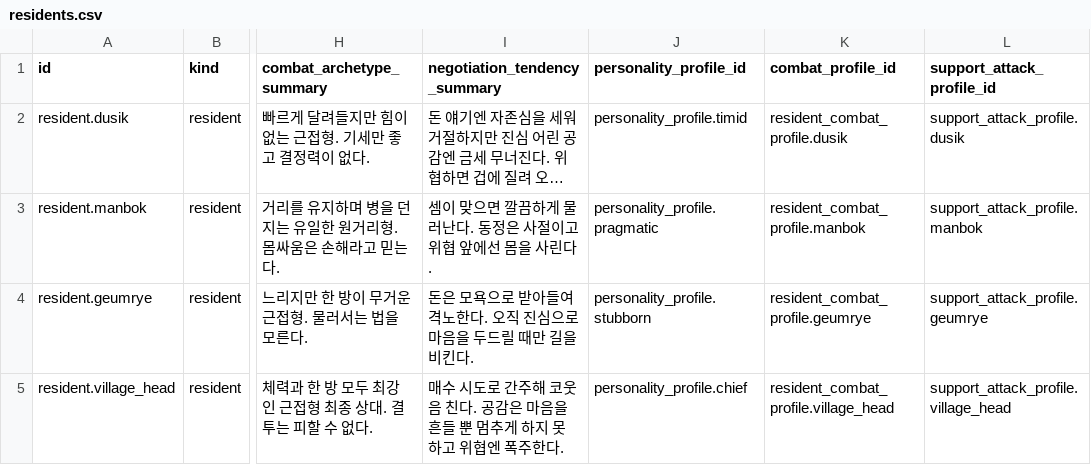
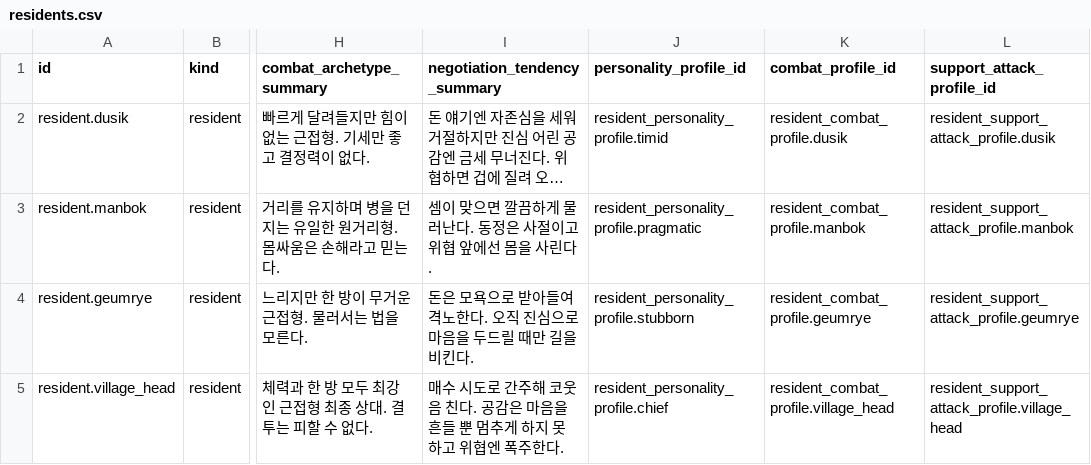
Before and after one commit to xuxeong/batdureong-nantu, a CSV file: data/drafts/residents.csv, drawn as a sheet; only a part is shown, gaps mark what is left out; long unchanged cells end in …; the diff names each change by its address in the sheet, - before the commit and + after, or states it on an @@ line.

```diff
--- a/data/drafts/residents.csv
+++ b/data/drafts/residents.csv
-J2 (personality_profile_id): personality_profile.timid
+J2 (personality_profile_id): resident_personality_profile.timid
-L2 (support_attack_profile_id): support_attack_profile.dusik
+L2 (support_attack_profile_id): resident_support_attack_profile.dusik
-J3 (personality_profile_id): personality_profile.pragmatic
+J3 (personality_profile_id): resident_personality_profile.pragmatic
-L3 (support_attack_profile_id): support_attack_profile.manbok
+L3 (support_attack_profile_id): resident_support_attack_profile.manbok
-J4 (personality_profile_id): personality_profile.stubborn
+J4 (personality_profile_id): resident_personality_profile.stubborn
-L4 (support_attack_profile_id): support_attack_profile.geumrye
+L4 (support_attack_profile_id): resident_support_attack_profile.geumrye
-J5 (personality_profile_id): personality_profile.chief
+J5 (personality_profile_id): resident_personality_profile.chief
-L5 (support_attack_profile_id): support_attack_profile.village_head
+L5 (support_attack_profile_id): resident_support_attack_profile.village_head
```
Also changed, not shown: data/drafts/personality_choice_outcomes.csv, data/drafts/recipes.csv, 13 other files.
